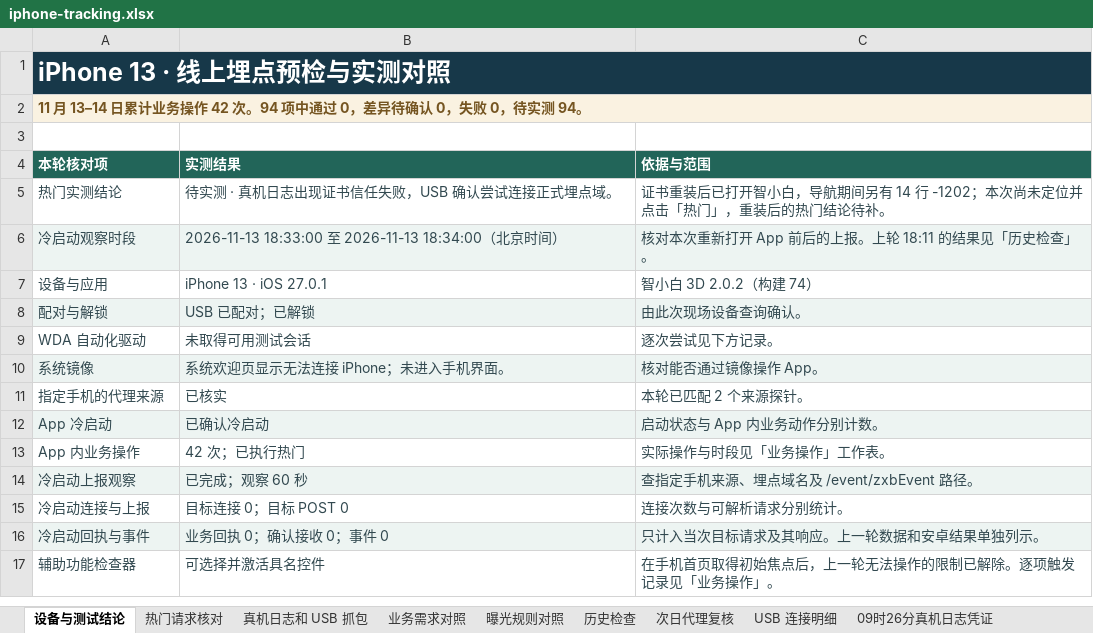
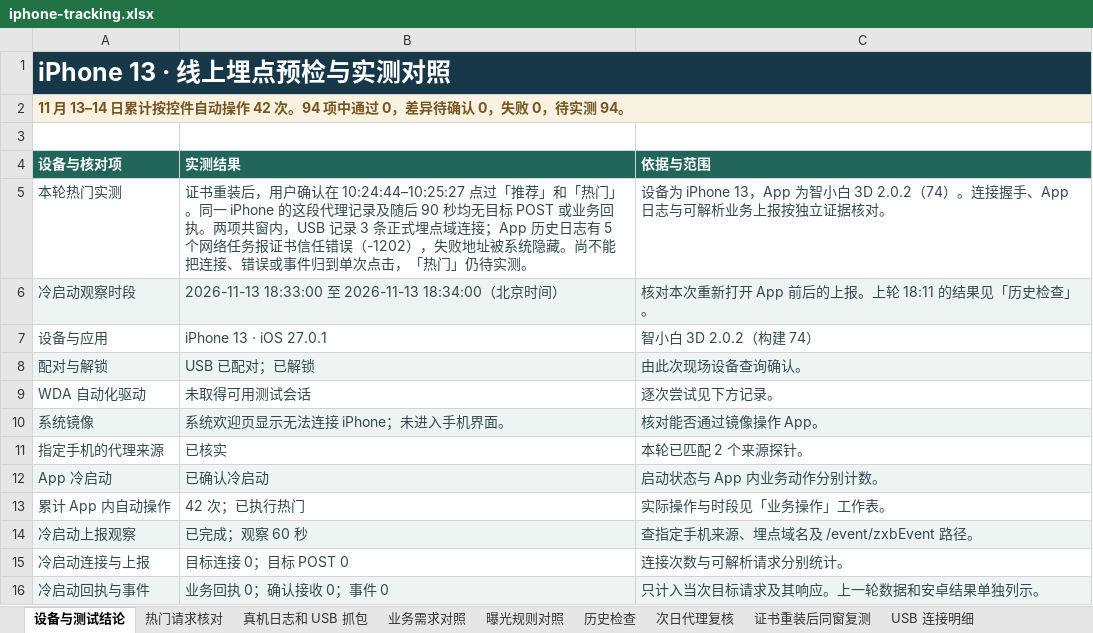
Before and after one commit to wwenchuang/gfd-test-platform, an Excel workbook: task_server/assets/tracking/iphone-tracking.xlsx, sheet 设备与测试结论, drawn as a sheet; only a part is shown; the shorter side is filled out with more unchanged rows; values as stored, in another font and other column widths than the file's, no borders; removed rows and columns are numbered as before the commit, all else as after; the diff names each change by its address in the sheet, - before the commit and + after, or states it on an @@ line.

Commit message:
补充荣耀作品卡实测和 iPhone 重装证书后的分类抓包证据

```diff
--- a/task_server/assets/tracking/iphone-tracking.xlsx (sheet 设备与测试结论)
+++ b/task_server/assets/tracking/iphone-tracking.xlsx (sheet 设备与测试结论)
+sheet tab: 证书重装后同窗复测
-A2 (设备与核对项): …13–14 日累计业务操作 42…
+A2 (设备与核对项): …13–14 日累计按控件自动操作 42…
-A4: 本轮核对项
+A4: 设备与核对项
-row 5: 热门实测结论 | 待实测 · 真机日志出现证书信任失败，USB 确认尝试连接正式埋点域。 | 证书重装后已打开智小白，导航期间另有 14 行 -1202；本次尚未定位并点击「热门」，重装后的热门结论待补。
+row 5: 本轮热门实测 | 证书重装后，用户确认在 10:24:44–10:25:27 点过「推荐」和「热门」。同一 iPhone 的这段代理记录及随后 90 秒均无目标 POST 或业务回执。两项共窗内，USB 记录 3 条正式埋点域连接；App 历史日志有 5 个网络任务报证书信任错误（-1202），失败地址被系统隐藏。尚不能把连接、错误或事件归到单次点击，「热门」仍待实测。 | 设备为 iPhone 13，App 为智小白 3D 2.0.2（74）。连接握手、App 日志与可解析业务上报按独立证据核对。
-A13 (设备与核对项): App 内业务操作
+A13 (设备与核对项): 累计 App 内自动操作
```
Also changed, not shown: sheet USB 连接明细, sheet 热门请求核对, sheet 真机日志和 USB 抓包, sheet 业务需求对照, charts or pictures, task_server/assets/tracking/honor-pending.xlsx, 3 other files.
